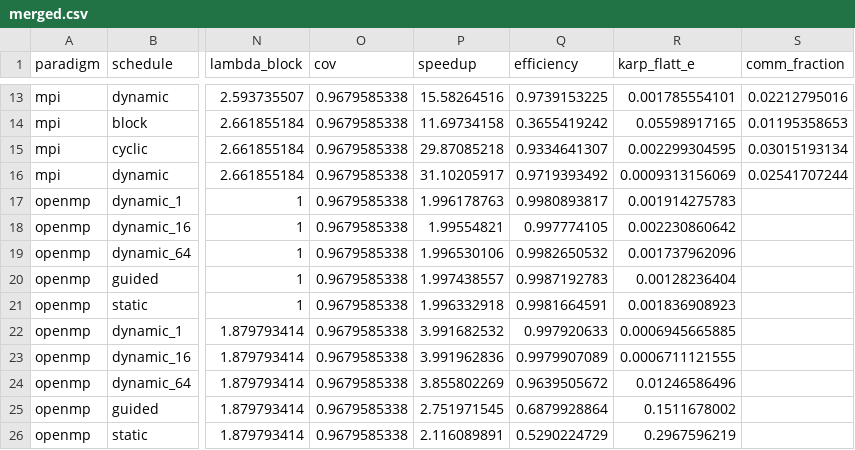
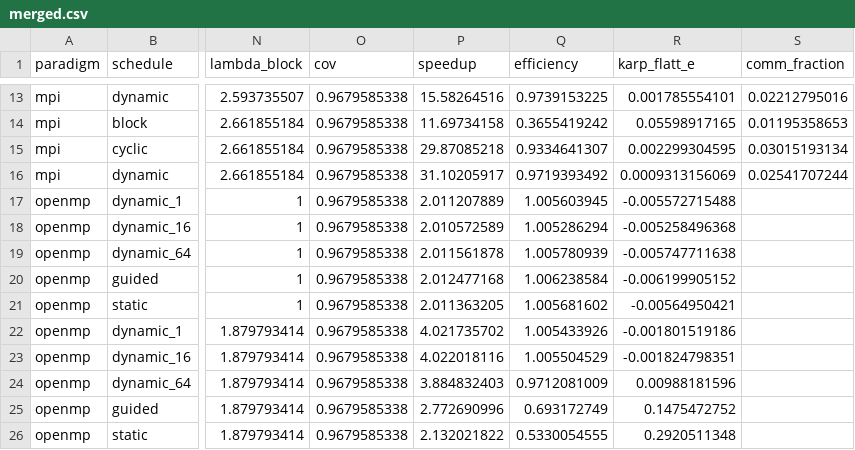
Before and after one commit to gaiaLaRocca/parallel_computing_project, a CSV file: mandelbrot/data/merged.csv, drawn as a sheet; only a part is shown, gaps mark what is left out; the diff covers the shown part only; the diff names each change by its address in the sheet, - before the commit and + after, or states it on an @@ line.

Commit message:
fix(analysis): match each run to the T(1) its own job measured
The merge picked the baseline by problem configuration alone, taking the
fastest T_min among all serial runs with that configuration regardless of
which job produced it. The consequence is that adding a job rewrote the
numbers of every job before it.

It already happened. Job 34137 (MPI) measured T(1) = 0.720205 s, slightly
faster than the 0.725627 s the OpenMP job had measured for itself, so the
moment run_34137.csv landed every OpenMP speedup in merged.csv dropped by
0.75% - without a single OpenMP run being repeated. openmp/static at p=32
then read 11.999 in the report and 11.909 in the dataset: one measurement,
two numbers, and no way to tell from the file which was current.

Match per job instead. The canonical schema carries no job column, but the
file name does (run_<jobid>.csv, and a per-run shard run_<jobid>_<label>.csv
maps to the same job), so the merge pairs each run with the T(1) its own job
measured. That is also what the sweep scripts already intend by measuring
T(1) inside their own allocation: same job means same node in the same
state, which is the stricter reading of the same-hardware requirement, not
just the stabler one.

A job that measured no baseline of its own still borrows the global minimum,
but the merge now warns about it by job and configuration, so a cross-job
speedup can never pass silently. --baseline-scope global restores the
previous rule for comparison.

Checks before keeping the result: with --baseline-scope global the output is
byte-identical to the previous merged.csv, so the old behaviour is exactly
reproducible; the 15 MPI points are unchanged, that job having always used
its own baseline; all 25 OpenMP points now equal the values printed in the
report, which is the drift this commit removes; the serial rows come out at
exactly 1; and a second merge is idempotent. The canonical schema is
untouched - the job id is carried in memory and dropped on write.

```diff
--- a/mandelbrot/data/merged.csv
+++ b/mandelbrot/data/merged.csv
-P17 (speedup): 1.996178763
+P17 (speedup): 2.011207889
-Q17 (efficiency): 0.9980893817
+Q17 (efficiency): 1.005603945
-R17 (karp_flatt_e): 0.001914275783
+R17 (karp_flatt_e): -0.005572715488
-P18 (speedup): 1.99554821
+P18 (speedup): 2.010572589
-Q18 (efficiency): 0.997774105
+Q18 (efficiency): 1.005286294
-R18 (karp_flatt_e): 0.002230860642
+R18 (karp_flatt_e): -0.005258496368
-P19 (speedup): 1.996530106
+P19 (speedup): 2.011561878
-Q19 (efficiency): 0.9982650532
+Q19 (efficiency): 1.005780939
-R19 (karp_flatt_e): 0.001737962096
+R19 (karp_flatt_e): -0.005747711638
-P20 (speedup): 1.997438557
+P20 (speedup): 2.012477168
-Q20 (efficiency): 0.9987192783
+Q20 (efficiency): 1.006238584
-R20 (karp_flatt_e): 0.00128236404
+R20 (karp_flatt_e): -0.006199905152
-P21 (speedup): 1.996332918
+P21 (speedup): 2.011363205
-Q21 (efficiency): 0.9981664591
+Q21 (efficiency): 1.005681602
-R21 (karp_flatt_e): 0.001836908923
+R21 (karp_flatt_e): -0.00564950421
-P22 (speedup): 3.991682532
+P22 (speedup): 4.021735702
-Q22 (efficiency): 0.997920633
+Q22 (efficiency): 1.005433926
-R22 (karp_flatt_e): 0.0006945665885
+R22 (karp_flatt_e): -0.001801519186
-P23 (speedup): 3.991962836
+P23 (speedup): 4.022018116
-Q23 (efficiency): 0.9979907089
+Q23 (efficiency): 1.005504529
-R23 (karp_flatt_e): 0.0006711121555
+R23 (karp_flatt_e): -0.001824798351
-P24 (speedup): 3.855802269
+P24 (speedup): 3.884832403
-Q24 (efficiency): 0.9639505672
+Q24 (efficiency): 0.9712081009
-R24 (karp_flatt_e): 0.01246586496
+R24 (karp_flatt_e): 0.00988181596
-P25 (speedup): 2.751971545
+P25 (speedup): 2.772690996
-Q25 (efficiency): 0.6879928864
+Q25 (efficiency): 0.693172749
-R25 (karp_flatt_e): 0.1511678002
+R25 (karp_flatt_e): 0.1475472752
-P26 (speedup): 2.116089891
+P26 (speedup): 2.132021822
-Q26 (efficiency): 0.5290224729
+Q26 (efficiency): 0.5330054555
-R26 (karp_flatt_e): 0.2967596219
+R26 (karp_flatt_e): 0.2920511348
```
Also changed, not shown: 49 edited cells elsewhere in this file, 1 other file.
